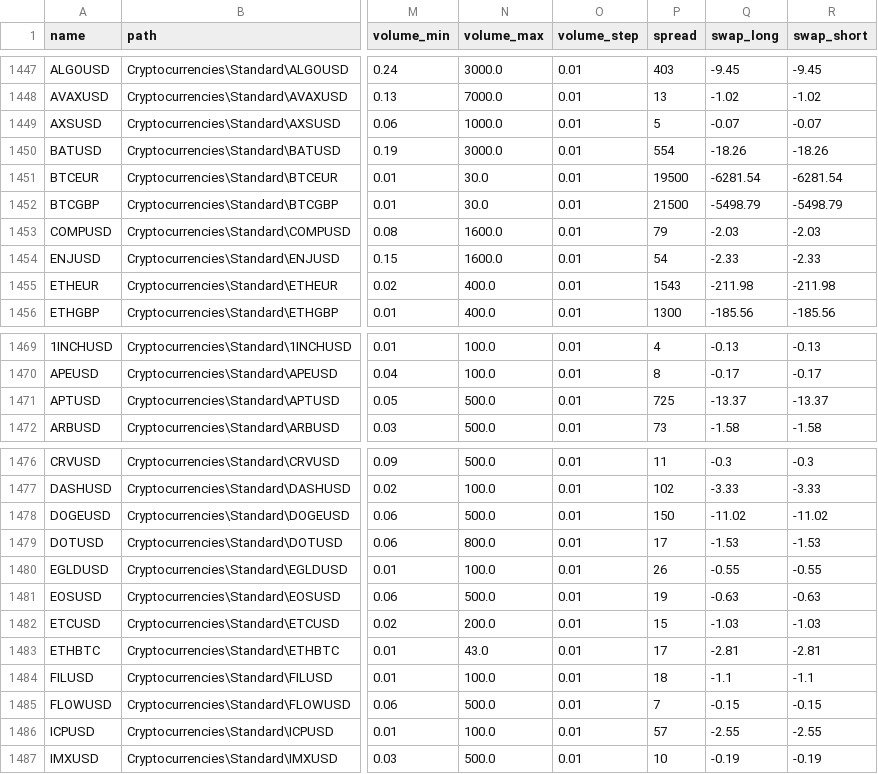
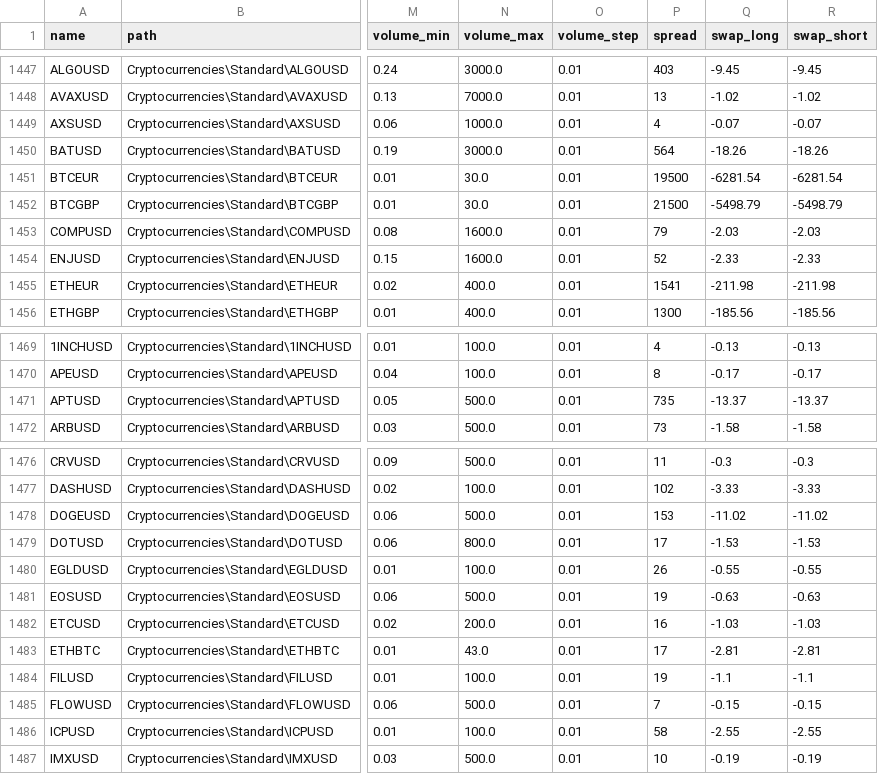
Before and after one commit to TheHaywire/titan-trading-system, a CSV file: data/broker_universe_raw.csv, drawn as a sheet; only a part is shown, gaps mark what is left out; the diff names each change by its address in the sheet, - before the commit and + after, or states it on an @@ line.

```diff
--- a/data/broker_universe_raw.csv
+++ b/data/broker_universe_raw.csv
-P1449 (spread): 5
+P1449 (spread): 4
-P1450 (spread): 554
+P1450 (spread): 564
-P1454 (spread): 54
+P1454 (spread): 52
-P1455 (spread): 1543
+P1455 (spread): 1541
-P1471 (spread): 725
+P1471 (spread): 735
-P1478 (spread): 150
+P1478 (spread): 153
-P1482 (spread): 15
+P1482 (spread): 16
-P1484 (spread): 18
+P1484 (spread): 19
-P1486 (spread): 57
+P1486 (spread): 58
```
Also changed, not shown: 16 other files.
